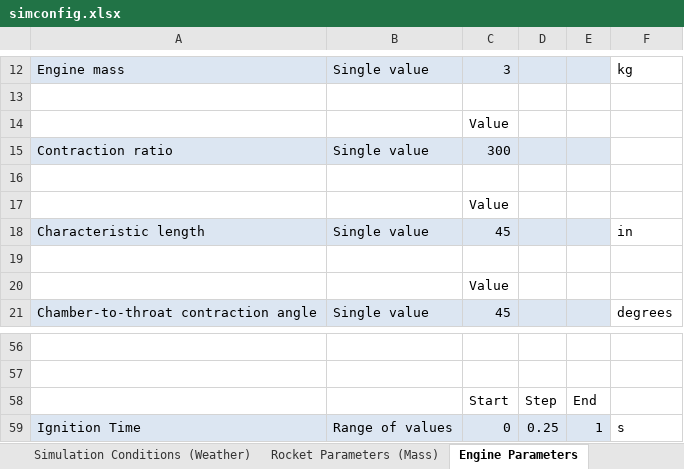
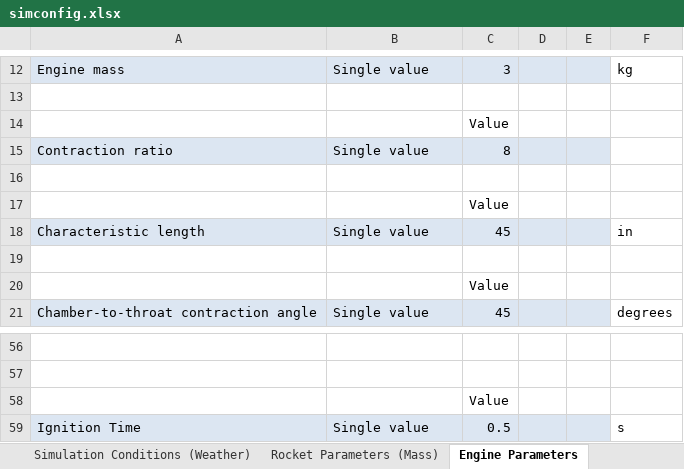
Before and after one commit to UAH-IREC/IREC-ROCSIM, an Excel workbook: simconfig.xlsx, sheet Engine Parameters, drawn as a sheet; only a part is shown, gaps mark what is left out; values as stored, in another font and other column widths than the file's, no borders; removed rows and columns are numbered as before the commit, all else as after; the diff names each change by its address in the sheet, - before the commit and + after, or states it on an @@ line.

```diff
--- a/simconfig.xlsx (sheet Engine Parameters)
+++ b/simconfig.xlsx (sheet Engine Parameters)
-C15: 300
+C15: 8
-row 58:  |  | Start | Step | End
+row 58:  |  | Value
-B59: Range of values
+B59: Single value
-C59: 0
+C59: 0.5
-D59: 0.25
+D59: (empty)
-E59: 1
+E59: (empty)
```
Also changed, not shown: sheet Rocket Parameters (Mass), sheet Propellant Parameters (Tanks), formulas that keep their value, 5 other files.
